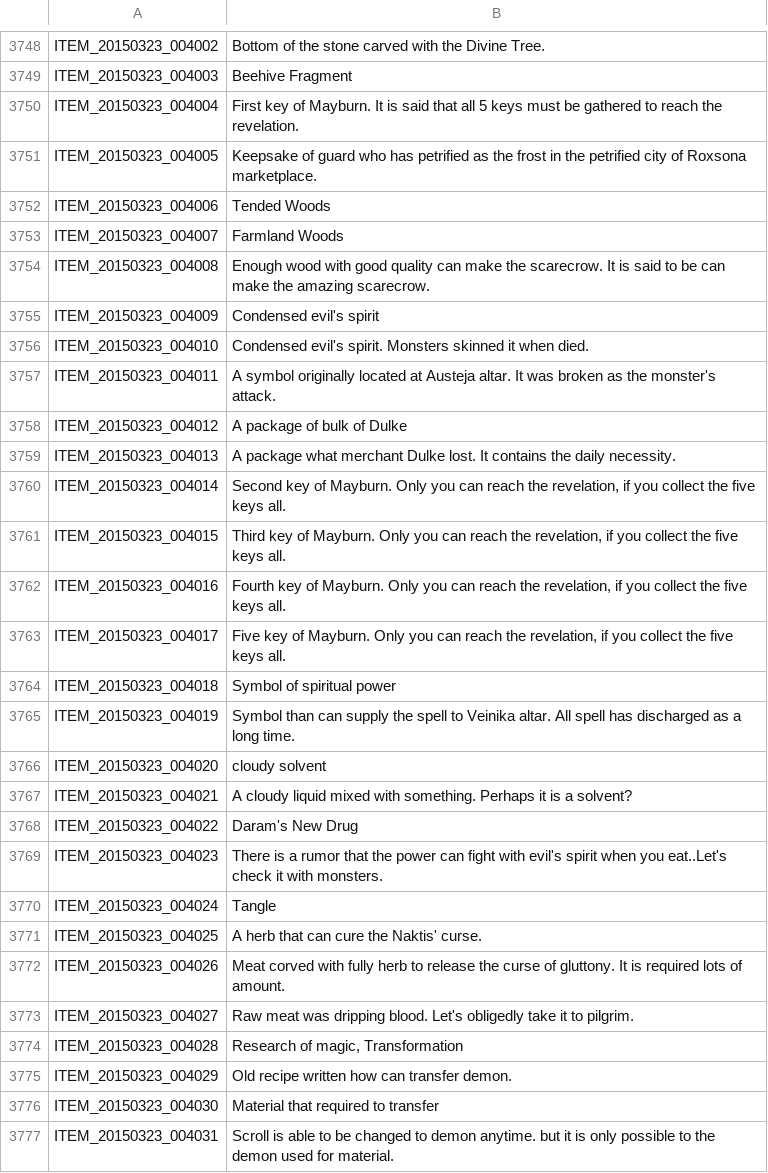
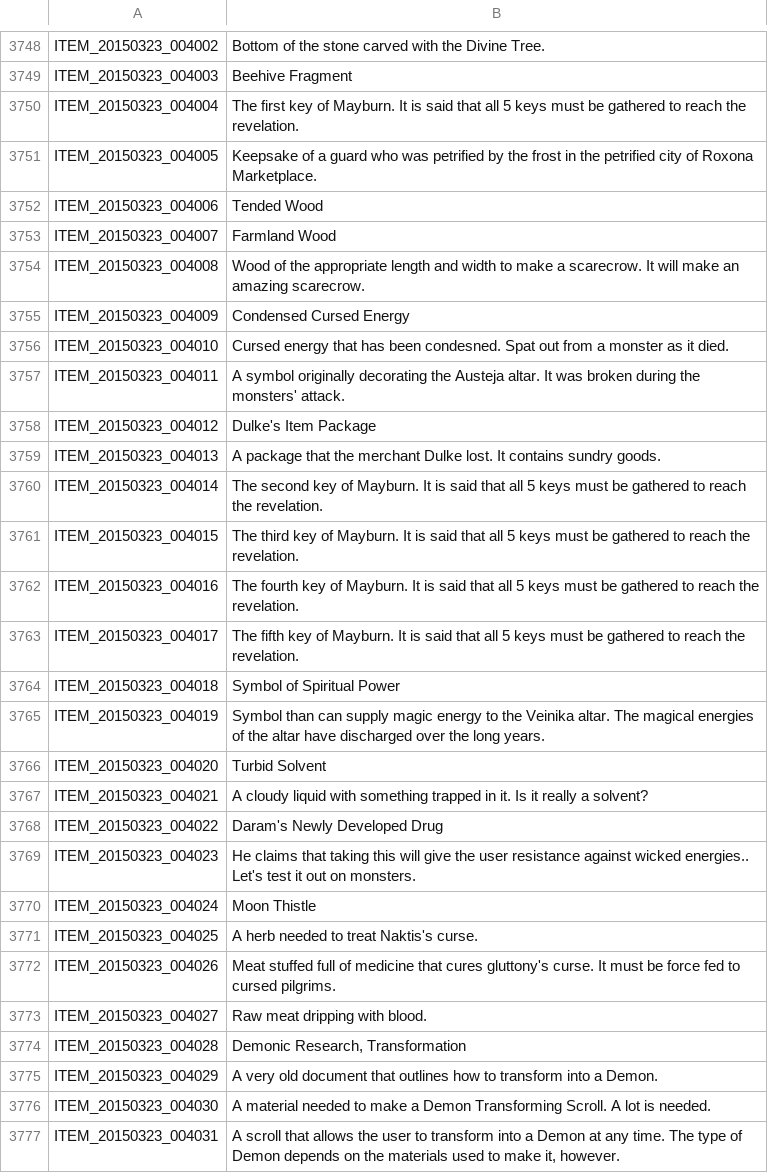
Before and after one commit to marikim/EnglishTranslation, a TSV file: ITEM_en.tsv, drawn as a sheet; only a part is shown, gaps mark what is left out; the diff covers the shown part only.

Commit message:
Update ITEM_en.tsv
3778, 3779, don't know what 마군주 means. 마군 appears to be referring to demons (?) and 주, master? Alternatively, 마, Demonic/Magic, 군주, prince, monarch, etc. Also in line 3784.

3795~3798, I'm pretty sure 포마인 refers to an in-game monster, item, NPC, place, etc. of some kind, not "Four main," but it's not in the Wiki. Anyone know what it is?

~3800.

```diff
--- a/ITEM_en.tsv
+++ b/ITEM_en.tsv
@@ -3749,29 +3749,29 @@ ITEM_20150323_004002	Bottom of the stone carved with the Divine Tree.
 ITEM_20150323_004003	Beehive Fragment
-ITEM_20150323_004004	First key of Mayburn. It is said that all 5 keys must be gathered to reach the revelation.
-ITEM_20150323_004005	Keepsake of guard who has petrified as the frost in the petrified city of Roxsona marketplace.
-ITEM_20150323_004006	Tended Woods
-ITEM_20150323_004007	Farmland Woods
-ITEM_20150323_004008	Enough wood with good quality can make the scarecrow. It is said to be can make the amazing scarecrow.
-ITEM_20150323_004009	Condensed evil's spirit
-ITEM_20150323_004010	Condensed evil's spirit. Monsters skinned it when died.
-ITEM_20150323_004011	A symbol originally located at Austeja altar. It was broken as the monster's attack.
-ITEM_20150323_004012	A package of bulk of Dulke
-ITEM_20150323_004013	A package what merchant Dulke lost. It contains the daily necessity.
-ITEM_20150323_004014	Second key of Mayburn. Only you can reach the revelation, if you collect the five keys all.
-ITEM_20150323_004015	Third key of Mayburn. Only you can reach the revelation, if you collect the five keys all.
-ITEM_20150323_004016	Fourth key of Mayburn. Only you can reach the revelation, if you collect the five keys all.
-ITEM_20150323_004017	Five key of Mayburn. Only you can reach the revelation, if you collect the five keys all.
-ITEM_20150323_004018	Symbol of spiritual power
-ITEM_20150323_004019	Symbol than can supply the spell to Veinika altar. All spell has discharged as a long time.
-ITEM_20150323_004020	cloudy solvent
-ITEM_20150323_004021	A cloudy liquid mixed with something. Perhaps it is a solvent?
-ITEM_20150323_004022	Daram's New Drug
-ITEM_20150323_004023	There is a rumor that the power can fight with evil's spirit when you eat..Let's check it with monsters.
-ITEM_20150323_004024	Tangle
-ITEM_20150323_004025	A herb that can cure the Naktis' curse.
-ITEM_20150323_004026	Meat corved with fully herb to release the curse of gluttony. It is required lots of amount.
-ITEM_20150323_004027	Raw meat was dripping blood. Let's obligedly take it to pilgrim.
-ITEM_20150323_004028	Research of magic, Transformation
-ITEM_20150323_004029	Old recipe written how can transfer demon.
-ITEM_20150323_004030	Material that required to transfer
-ITEM_20150323_004031	Scroll is able to be changed to demon anytime. but it is only possible to the demon used for material.
+ITEM_20150323_004004	The first key of Mayburn. It is said that all 5 keys must be gathered to reach the revelation.
+ITEM_20150323_004005	Keepsake of a guard who was petrified by the frost in the petrified city of Roxona Marketplace.
+ITEM_20150323_004006	Tended Wood
+ITEM_20150323_004007	Farmland Wood
+ITEM_20150323_004008	Wood of the appropriate length and width to make a scarecrow. It will make an amazing scarecrow.
+ITEM_20150323_004009	Condensed Cursed Energy
+ITEM_20150323_004010	Cursed energy that has been condesned. Spat out from a monster as it died.
+ITEM_20150323_004011	A symbol originally decorating the Austeja altar. It was broken during the monsters' attack.
+ITEM_20150323_004012	Dulke's Item Package
+ITEM_20150323_004013	A package that the merchant Dulke lost. It contains sundry goods.
+ITEM_20150323_004014	The second key of Mayburn. It is said that all 5 keys must be gathered to reach the revelation.
+ITEM_20150323_004015	The third key of Mayburn. It is said that all 5 keys must be gathered to reach the revelation.
+ITEM_20150323_004016	The fourth key of Mayburn. It is said that all 5 keys must be gathered to reach the revelation.
+ITEM_20150323_004017	The fifth key of Mayburn. It is said that all 5 keys must be gathered to reach the revelation.
+ITEM_20150323_004018	Symbol of Spiritual Power
+ITEM_20150323_004019	Symbol than can supply magic energy to the Veinika altar. The magical energies of the altar have discharged over the long years.
+ITEM_20150323_004020	Turbid Solvent
+ITEM_20150323_004021	A cloudy liquid with something trapped in it. Is it really a solvent?
+ITEM_20150323_004022	Daram's Newly Developed Drug
+ITEM_20150323_004023	He claims that taking this will give the user resistance against wicked energies.. Let's test it out on monsters.
+ITEM_20150323_004024	Moon Thistle
+ITEM_20150323_004025	A herb needed to treat Naktis's curse.
+ITEM_20150323_004026	Meat stuffed full of medicine that cures gluttony's curse. It must be force fed to cursed pilgrims.
+ITEM_20150323_004027	Raw meat dripping with blood.
+ITEM_20150323_004028	Demonic Research, Transformation
+ITEM_20150323_004029	A very old document that outlines how to transform into a Demon.
+ITEM_20150323_004030	A material needed to make a Demon Transforming Scroll. A lot is needed.
+ITEM_20150323_004031	A scroll that allows the user to transform into a Demon at any time. The type of Demon depends on the materials used to make it, however.
```
Also changed, not shown: 22 edited cells elsewhere in this file.
